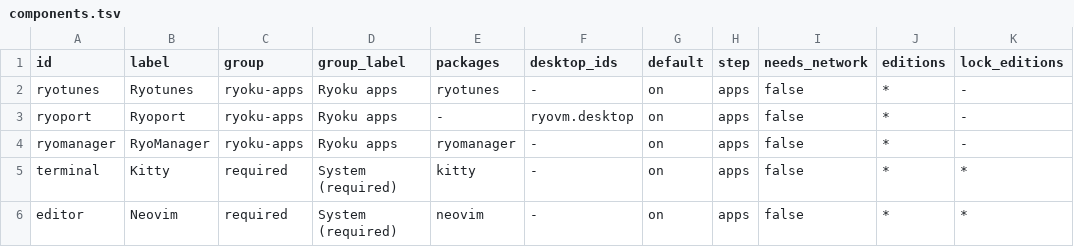
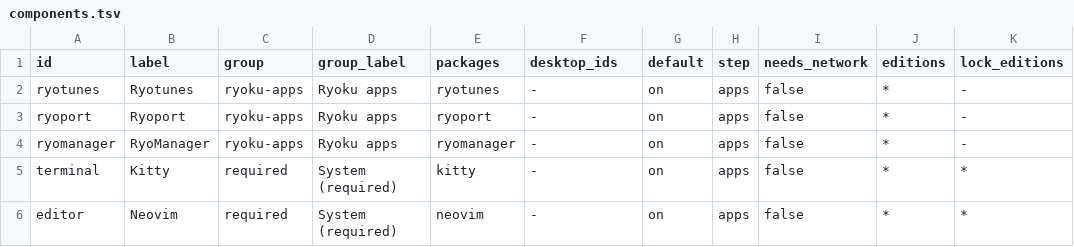
Before and after one commit to Ryoku-dev/ryoku, a TSV file: installation/installerplan/components.tsv, drawn as a sheet; only a part is shown; the diff names each change by its address in the sheet, - before the commit and + after, or states it on an @@ line.

```diff
--- a/installation/installerplan/components.tsv
+++ b/installation/installerplan/components.tsv
-E3 (packages): -
+E3 (packages): ryoport
-F3 (desktop_ids): ryovm.desktop
+F3 (desktop_ids): -
```
Also changed, not shown: fedora/packages/translations.tsv, void/packages/translations.tsv, 45 other files.
